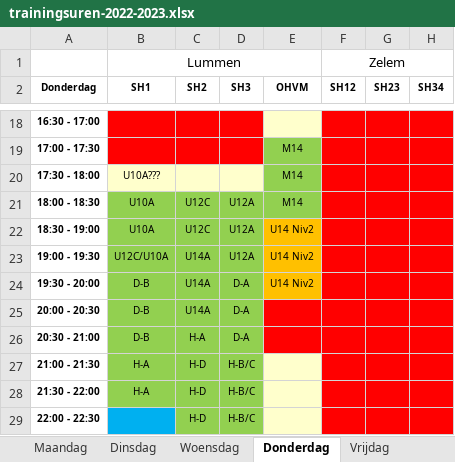
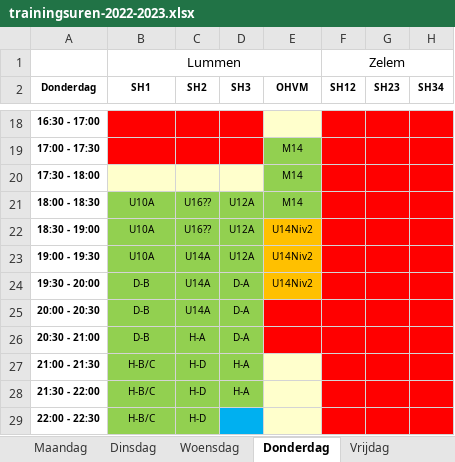
Before and after one commit to BasketLummen/Website, an Excel workbook: _content/training/2022/trainingsuren-2022-2023.xlsx, sheet Donderdag, drawn as a sheet; only a part is shown, gaps mark what is left out; values as stored, in another font and other column widths than the file's, no borders; table styles not drawn; the diff names each change by its address in the sheet, - before the commit and + after, or states it on an @@ line.

```diff
--- a/_content/training/2022/trainingsuren-2022-2023.xlsx (sheet Donderdag)
+++ b/_content/training/2022/trainingsuren-2022-2023.xlsx (sheet Donderdag)
-B20 (SH1): U10A???
+B20 (SH1): (empty)
-C21:C22 (SH2): U12C
+C21:C22 (SH2): U16??
-E22:E24 (OHVM): U14 Niv2
+E22:E24 (OHVM): U14Niv2
-B23 (SH1): U12C/U10A
+B23 (SH1): U10A
-B27:B28 (SH1): H-A
+B27:B28 (SH1): H-B/C
-D27:D28 (SH3): H-B/C
+D27:D28 (SH3): H-A
-B29 (SH1): (empty)
+B29 (SH1): H-B/C
-B29 fill: #00B0F0
+B29 fill: #92D050
-D29 (SH3): H-B/C
+D29 (SH3): (empty)
-D29 fill: #92D050
+D29 fill: #00B0F0
```
Also changed, not shown: sheet Woensdag, sheet Maandag, sheet Vrijdag.
